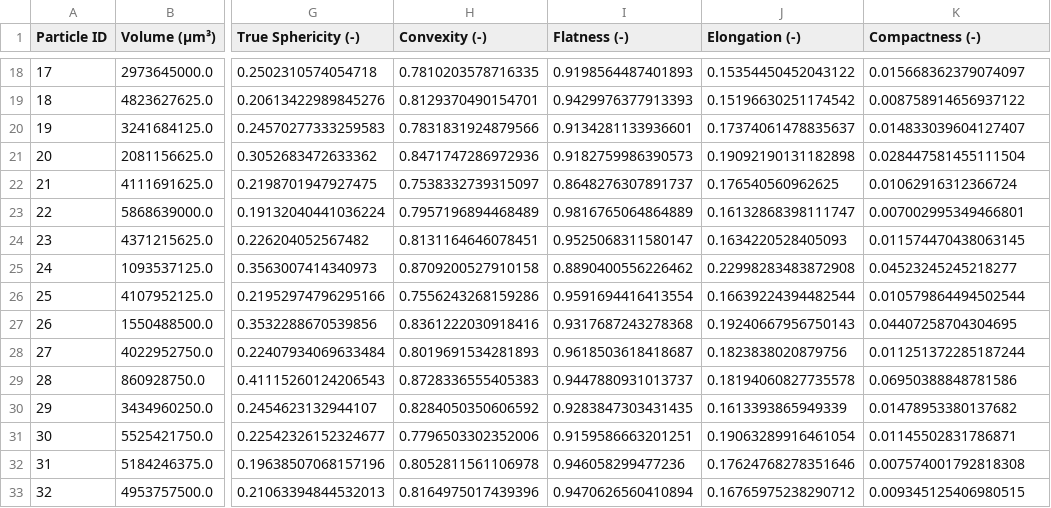
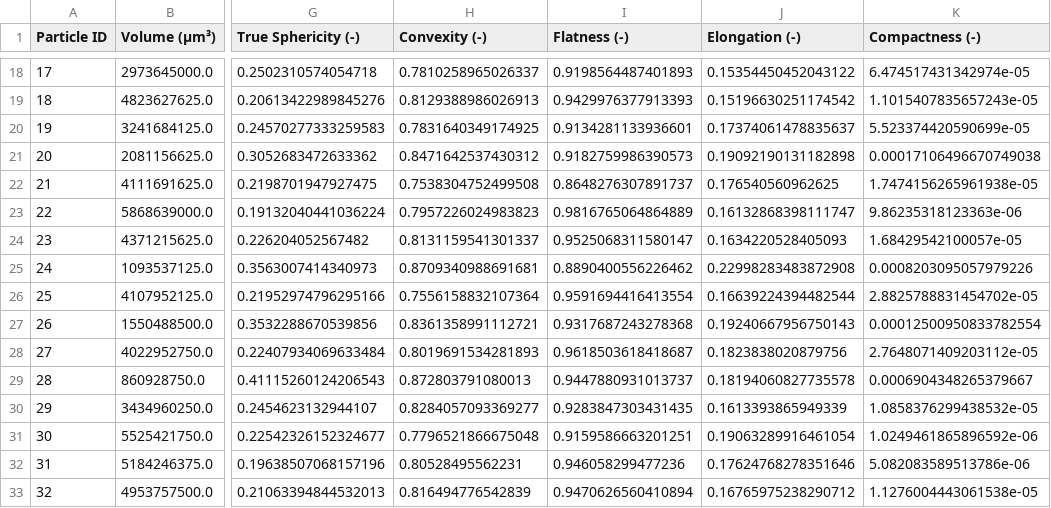
Before and after one commit to scigem/sand-atlas, a CSV file: assets/sands/alveolinella-0000010.csv, drawn as a sheet; only a part is shown, gaps mark what is left out; the diff covers the shown part only; the diff names each change by its address in the sheet, - before the commit and + after, or states it on an @@ line.

```diff
--- a/assets/sands/alveolinella-0000010.csv
+++ b/assets/sands/alveolinella-0000010.csv
-H18 (Convexity (-)): 0.7810203578716335
+H18 (Convexity (-)): 0.7810258965026337
-K18 (Compactness (-)): 0.015668362379074097
+K18 (Compactness (-)): 6.474517431342974e-05
-H19 (Convexity (-)): 0.8129370490154701
+H19 (Convexity (-)): 0.8129388986026913
-K19 (Compactness (-)): 0.008758914656937122
+K19 (Compactness (-)): 1.1015407835657243e-05
-H20 (Convexity (-)): 0.7831831924879566
+H20 (Convexity (-)): 0.7831640349174925
-K20 (Compactness (-)): 0.014833039604127407
+K20 (Compactness (-)): 5.523374420590699e-05
-H21 (Convexity (-)): 0.8471747286972936
+H21 (Convexity (-)): 0.8471642537430312
-K21 (Compactness (-)): 0.028447581455111504
+K21 (Compactness (-)): 0.00017106496670749038
-H22 (Convexity (-)): 0.7538332739315097
+H22 (Convexity (-)): 0.7538304752499508
-K22 (Compactness (-)): 0.01062916312366724
+K22 (Compactness (-)): 1.7474156265961938e-05
-H23 (Convexity (-)): 0.7957196894468489
+H23 (Convexity (-)): 0.7957226024983823
-K23 (Compactness (-)): 0.007002995349466801
+K23 (Compactness (-)): 9.86235318123363e-06
-H24 (Convexity (-)): 0.8131164646078451
+H24 (Convexity (-)): 0.8131159541301337
-K24 (Compactness (-)): 0.011574470438063145
+K24 (Compactness (-)): 1.68429542100057e-05
-H25 (Convexity (-)): 0.8709200527910158
+H25 (Convexity (-)): 0.8709340988691681
-K25 (Compactness (-)): 0.04523245245218277
+K25 (Compactness (-)): 0.0008203095057979226
-H26 (Convexity (-)): 0.7556243268159286
+H26 (Convexity (-)): 0.7556158832107364
-K26 (Compactness (-)): 0.010579864494502544
+K26 (Compactness (-)): 2.8825788831454702e-05
-H27 (Convexity (-)): 0.8361222030918416
+H27 (Convexity (-)): 0.8361358991112721
-K27 (Compactness (-)): 0.04407258704304695
+K27 (Compactness (-)): 0.00012500950833782554
-K28 (Compactness (-)): 0.011251372285187244
+K28 (Compactness (-)): 2.7648071409203112e-05
-H29 (Convexity (-)): 0.8728336555405383
+H29 (Convexity (-)): 0.872803791080013
-K29 (Compactness (-)): 0.06950388848781586
+K29 (Compactness (-)): 0.0006904348265379667
-H30 (Convexity (-)): 0.8284050350606592
+H30 (Convexity (-)): 0.8284057093369277
-K30 (Compactness (-)): 0.01478953380137682
+K30 (Compactness (-)): 1.0858376299438532e-05
-H31 (Convexity (-)): 0.7796503302352006
+H31 (Convexity (-)): 0.7796521866675048
-K31 (Compactness (-)): 0.01145502831786871
+K31 (Compactness (-)): 1.0249461865896592e-06
-H32 (Convexity (-)): 0.8052811561106978
+H32 (Convexity (-)): 0.80528495562231
-K32 (Compactness (-)): 0.007574001792818308
+K32 (Compactness (-)): 5.082083589513786e-06
-H33 (Convexity (-)): 0.8164975017439396
+H33 (Convexity (-)): 0.816494776542839
-K33 (Compactness (-)): 0.009345125406980515
+K33 (Compactness (-)): 1.1276004443061538e-05
```
Also changed, not shown: 46 edited cells elsewhere in this file, assets/sands/LECA-0000006.csv, assets/sands/couscous-0000003.csv, 8 other files.
